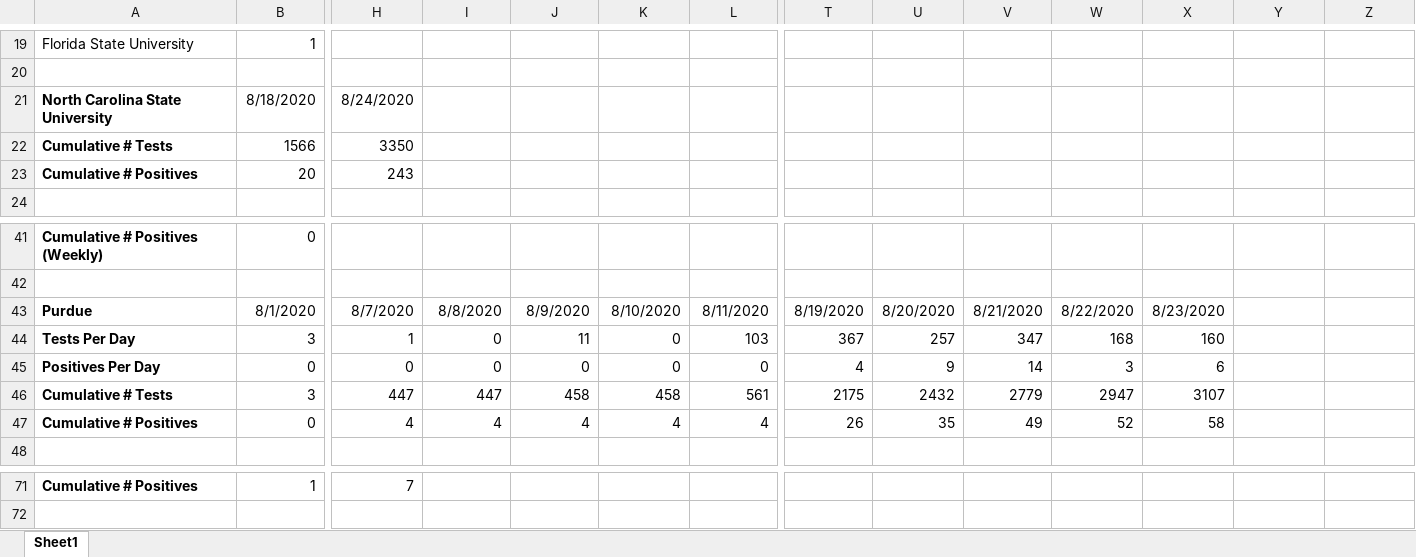
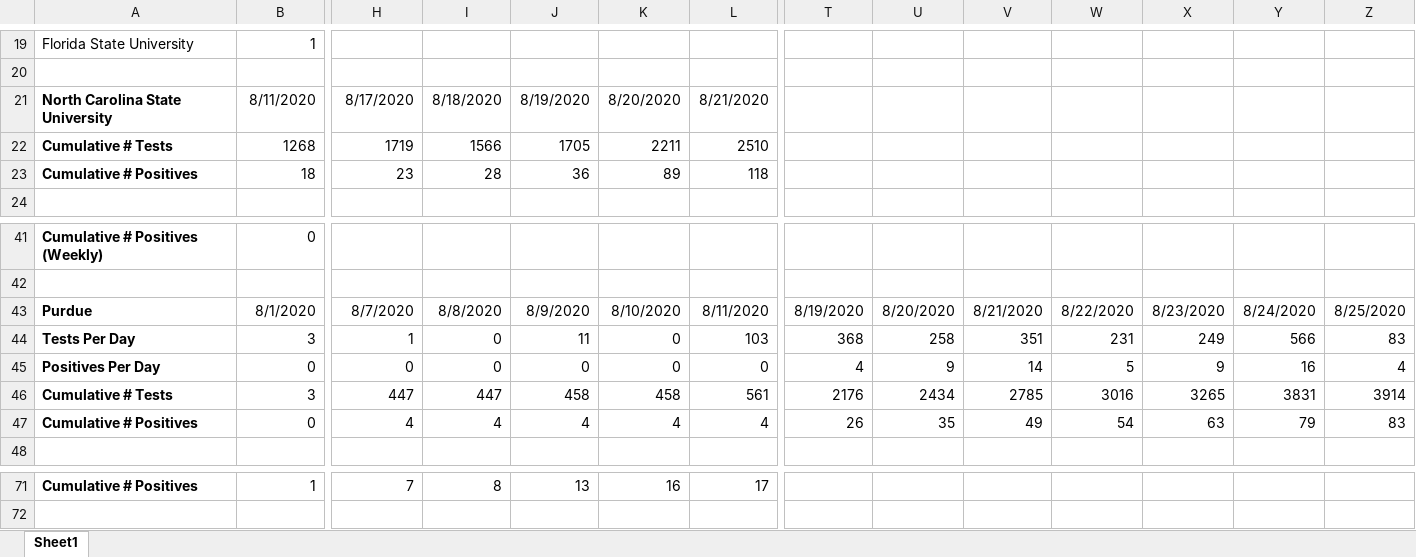
Before and after one commit to agrippa/university-covid19-tracking, an Excel workbook: data/UniversityCovidData.xlsx, sheet Sheet1, drawn as a sheet; only a part is shown, gaps mark what is left out; values as stored, in another font and other column widths than the file's, no borders; removed rows and columns are numbered as before the commit, all else as after; rows hold the shown columns only; the diff covers the shown part only; the diff names each change by its address in the sheet, - before the commit and + after, or states it on an @@ line.

```diff
--- a/data/UniversityCovidData.xlsx (sheet Sheet1)
+++ b/data/UniversityCovidData.xlsx (sheet Sheet1)
-row 21: North Carolina State University | 8/18/2020 | 8/24/2020
-row 22: Cumulative # Tests | 1566 | 3350
-row 23: Cumulative # Positives | 20 | 243
+row 21: North Carolina State University | 8/11/2020 | 8/17/2020 | 8/18/2020 | 8/19/2020 | 8/20/2020 | 8/21/2020
+row 22: Cumulative # Tests | 1268 | 1719 | 1566 | 1705 | 2211 | 2510
+row 23: Cumulative # Positives | 18 | 23 | 28 | 36 | 89 | 118
-Y43: (empty)
+Y43: 8/24/2020
-Z43: (empty)
+Z43: 8/25/2020
-T44: 367
+T44: 368
-U44: 257
+U44: 258
-V44: 347
+V44: 351
-W44: 168
+W44: 231
-X44: 160
+X44: 249
-Y44: (empty)
+Y44: 566
-Z44: (empty)
+Z44: 83
-W45: 3
+W45: 5
-X45: 6
+X45: 9
-Y45: (empty)
+Y45: 16
-Z45: (empty)
+Z45: 4
-T46: 2175
+T46: 2176
-U46: 2432
+U46: 2434
-V46: 2779
+V46: 2785
-W46: 2947
+W46: 3016
-X46: 3107
+X46: 3265
-Y46: (empty)
+Y46: 3831
-Z46: (empty)
+Z46: 3914
-W47: 52
+W47: 54
-X47: 58
+X47: 63
-Y47: (empty)
+Y47: 79
-Z47: (empty)
+Z47: 83
-I71: (empty)
+I71: 8
-J71: (empty)
+J71: 13
-K71: (empty)
+K71: 16
-L71: (empty)
+L71: 17
```
Also changed, not shown: 3 added rows, 3 removed rows and 111 edited cells elsewhere in this sheet, formulas that keep their value, 4 other files.
